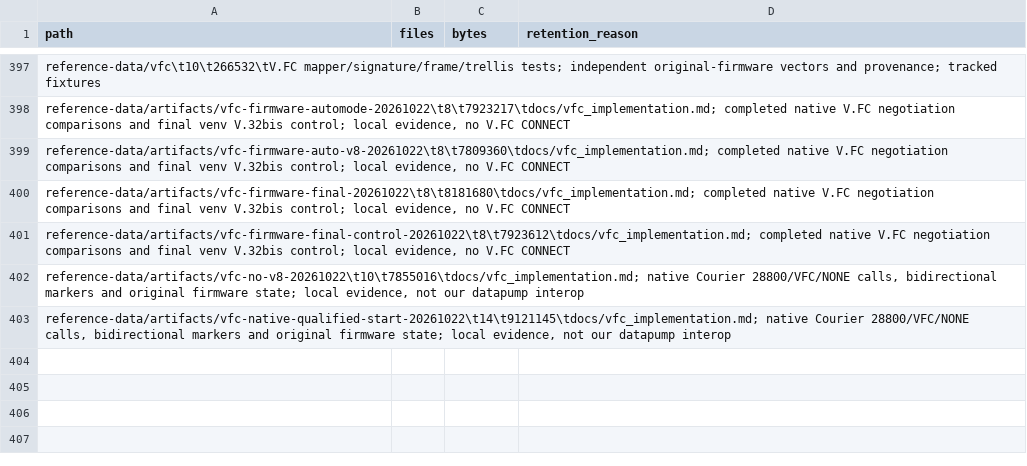
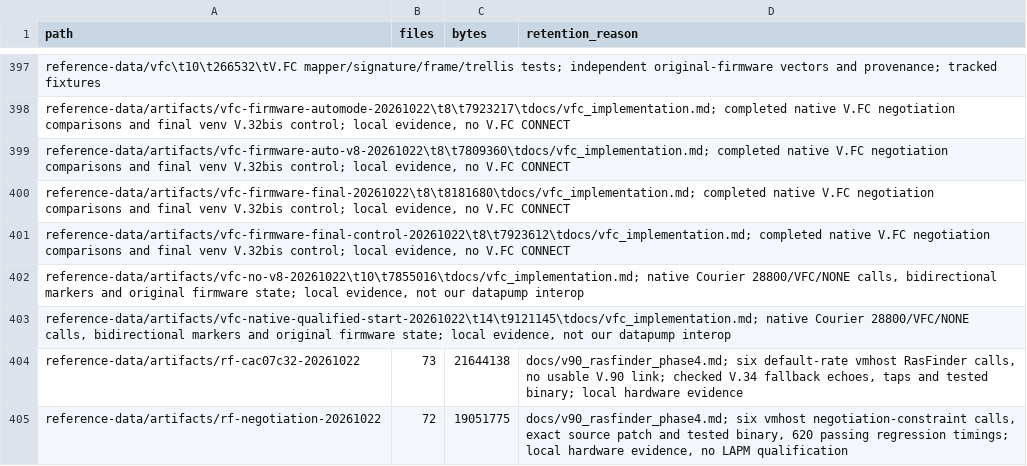
Before and after one commit to cryan209/v90modem, a TSV file: reference-data/index.tsv, drawn as a sheet; only a part is shown, gaps mark what is left out.

Commit message:
Require measured, negotiated V.90 upstream rates (9.4.2.4)
Refuse startup MP when channel measurement is unavailable, invalid or has no common enabled rate. Count actual V.34 receive samples on linear and G.711 paths and guard the transmit MP boundary.

Prepare B1 at the CP/MP intersection rather than falling back to the initial ceiling; update an early preparation when measurement changes MP. Advertise analogue AT+MS TX bounds in CP/CPt before selecting the common rate (V.90 8.6.3/Table 16, 9.4.2.4-.5; V.250 6.4.1).

Validation: clean application rebuild, 620 fast/slow rows pass. Six vmhost RasFinder checks select 24000 under an explicit RX ceiling and 21600 from a 29 dB estimate, but none establishes LAPM. Keep the empirical SNR curve unchanged and retain the exact tested source patch, binary and captures.

```diff
--- a/reference-data/index.tsv
+++ b/reference-data/index.tsv
@@ -403 +403,3 @@ reference-data/artifacts/vfc-no-v8-20261022\t10\t7855016\tdocs/vfc_implementatio
 reference-data/artifacts/vfc-native-qualified-start-20261022\t14\t9121145\tdocs/vfc_implementation.md; native Courier 28800/VFC/NONE calls, bidirectional markers and original firmware state; local evidence, not our datapump interop
+reference-data/artifacts/rf-cac07c32-20261022	73	21644138	docs/v90_rasfinder_phase4.md; six default-rate vmhost RasFinder calls, no usable V.90 link; checked V.34 fallback echoes, taps and tested binary; local hardware evidence
+reference-data/artifacts/rf-negotiation-20261022	72	19051775	docs/v90_rasfinder_phase4.md; six vmhost negotiation-constraint calls, exact source patch and tested binary, 620 passing regression timings; local hardware evidence, no LAPM qualification
```
Also changed, not shown: 7 other files.
